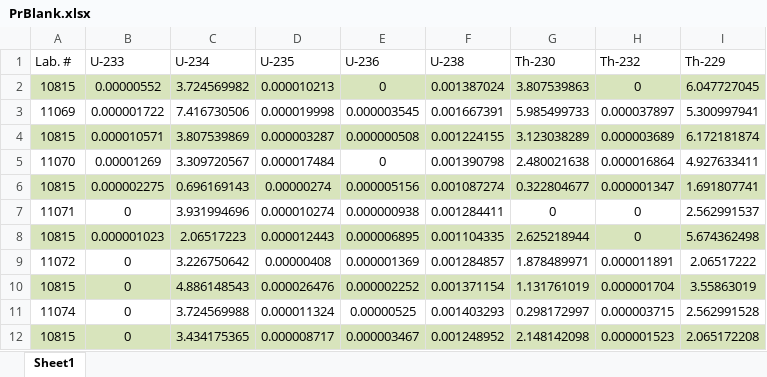
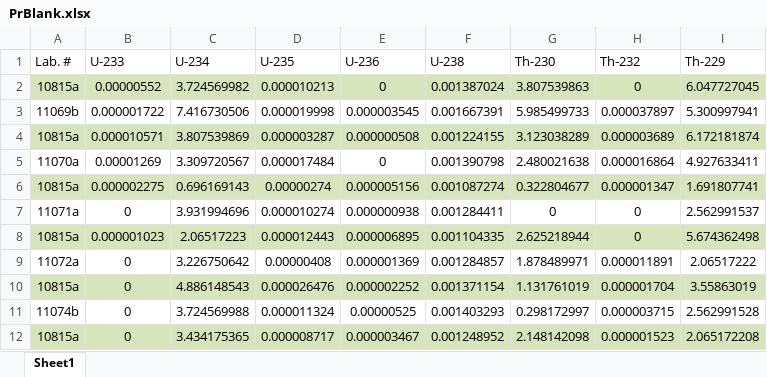
Before and after one commit to zebleck/BachelorGUI, an Excel workbook: data/Yting_260321_20210326-103027/PrBlank.xlsx, sheet Sheet1, drawn as a sheet; values as stored, in another font and other column widths than the file's, no borders; the diff names each change by its address in the sheet, - before the commit and + after, or states it on an @@ line.

```diff
--- a/data/Yting_260321_20210326-103027/PrBlank.xlsx (sheet Sheet1)
+++ b/data/Yting_260321_20210326-103027/PrBlank.xlsx (sheet Sheet1)
-A2 (Lab. #): 10815
+A2 (Lab. #): 10815a
-A3 (Lab. #): 11069
+A3 (Lab. #): 11069b
-A4 (Lab. #): 10815
+A4 (Lab. #): 10815a
-A5 (Lab. #): 11070
+A5 (Lab. #): 11070a
-A6 (Lab. #): 10815
+A6 (Lab. #): 10815a
-A7 (Lab. #): 11071
+A7 (Lab. #): 11071a
-A8 (Lab. #): 10815
+A8 (Lab. #): 10815a
-A9 (Lab. #): 11072
+A9 (Lab. #): 11072a
-A10 (Lab. #): 10815
+A10 (Lab. #): 10815a
-A11 (Lab. #): 11074
+A11 (Lab. #): 11074b
-A12 (Lab. #): 10815
+A12 (Lab. #): 10815a
```
Also changed, not shown: data/SPA52/PrBlank.xlsx, data/SPA52/Ratios.xlsx, 55 other files.
